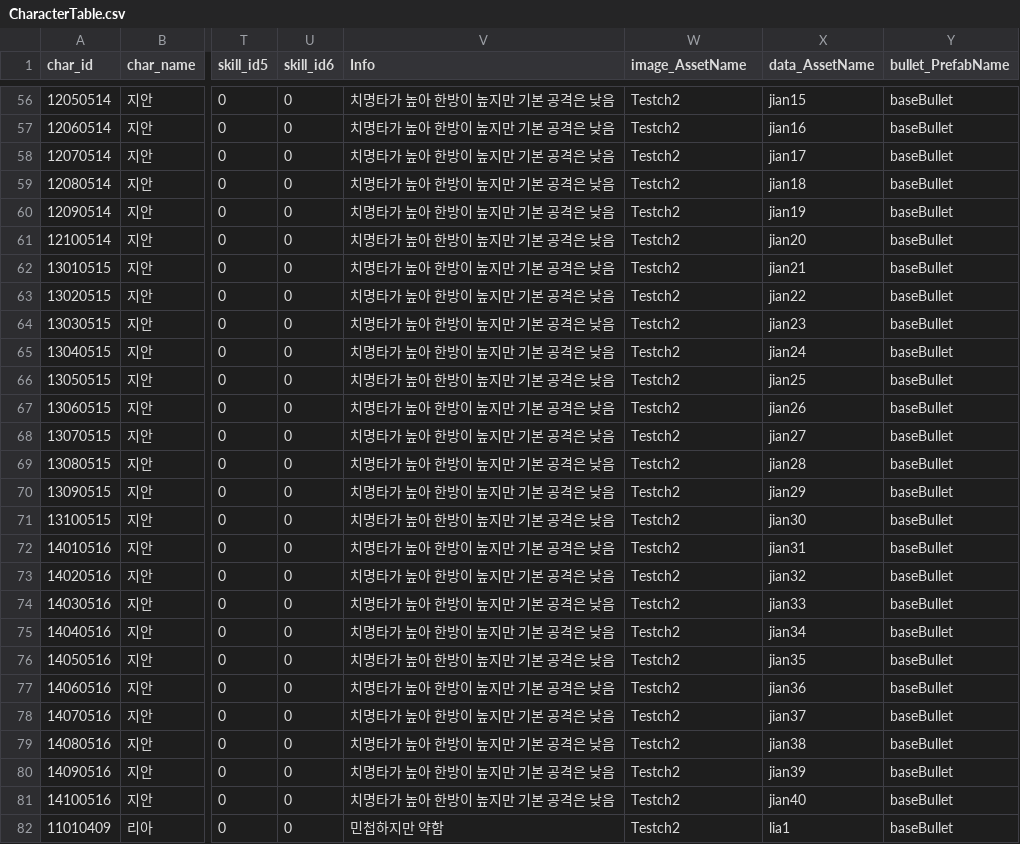
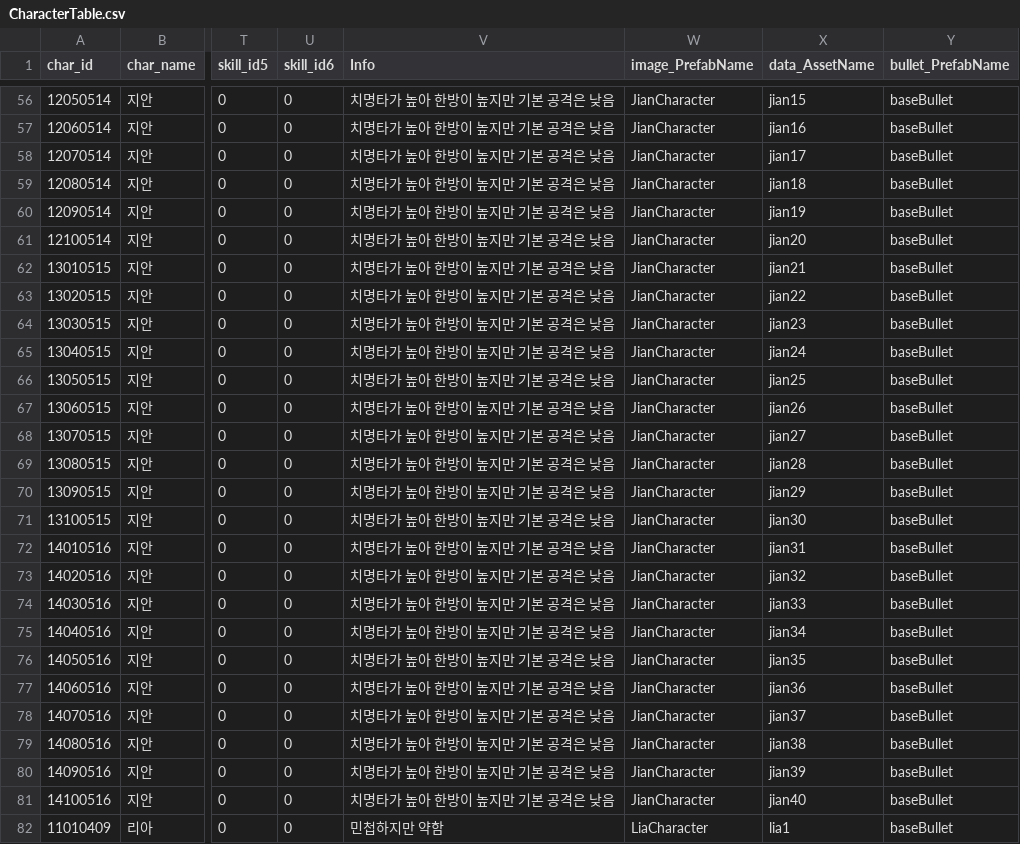
Before and after one commit to snowman00-hub/HeartStage, a CSV file: HeartStage/Assets/DataTables/CharacterTable.csv, drawn as a sheet; only a part is shown, gaps mark what is left out; the diff covers the shown part only; the diff names each change by its address in the sheet, - before the commit and + after, or states it on an @@ line.

```diff
--- a/HeartStage/Assets/DataTables/CharacterTable.csv
+++ b/HeartStage/Assets/DataTables/CharacterTable.csv
-W1: image_AssetName
+W1: image_PrefabName
-W56:W81 (image_PrefabName): Testch2
+W56:W81 (image_PrefabName): JianCharacter
-W82 (image_PrefabName): Testch2
+W82 (image_PrefabName): LiaCharacter
```
Also changed, not shown: 133 edited cells elsewhere in this file, 20 other files.
